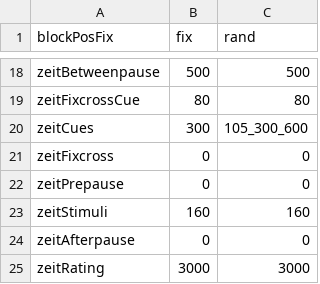
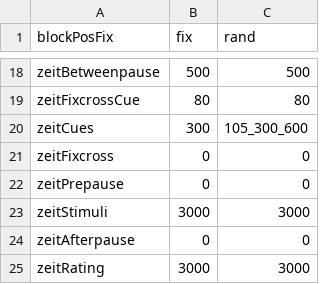
Before and after one commit to wuschLOR/the-shapening3, a CSV file: settings.csv, drawn as a sheet; only a part is shown, gaps mark what is left out.

```diff
--- a/settings.csv
+++ b/settings.csv
@@ -22,3 +22,3 @@ zeitFixcross,0,0
 zeitPrepause,0,0
-zeitStimuli,160,160
+zeitStimuli,3000,3000
 zeitAfterpause,0,0
```
Also changed, not shown: 1 other file.
